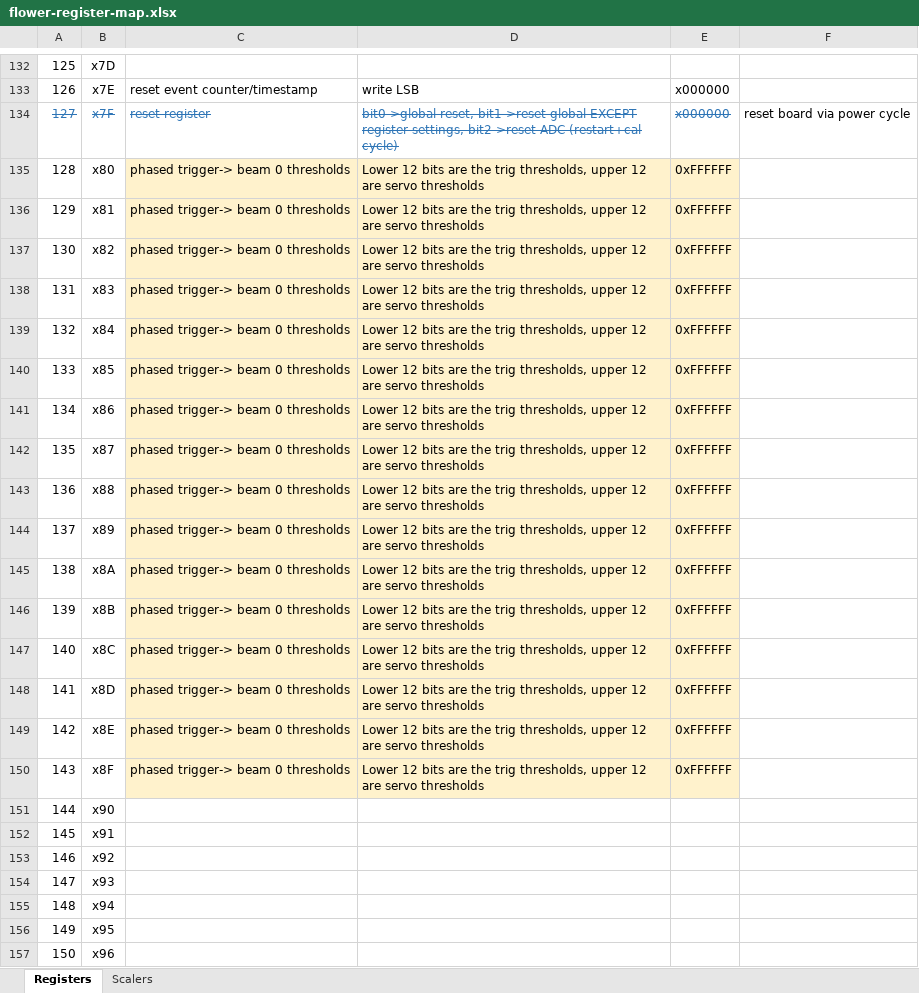
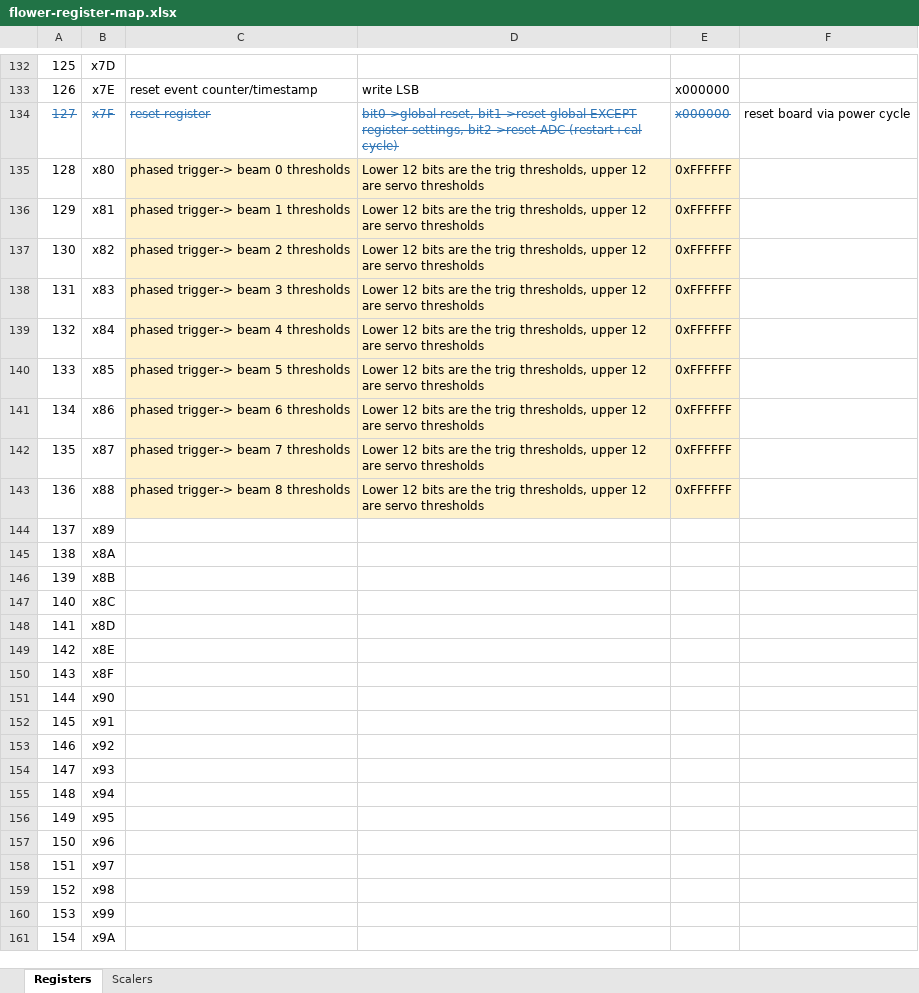
Before and after one commit to RNO-G/FLOWER-board-firmware, an Excel workbook: doc/flower-register-map.xlsx, sheet Registers, drawn as a sheet; only a part is shown, gaps mark what is left out; the shorter side is filled out with more unchanged rows; values as stored, in another font and other column widths than the file's, no borders; the diff names each change by its address in the sheet, - before the commit and + after, or states it on an @@ line.

```diff
--- a/doc/flower-register-map.xlsx (sheet Registers)
+++ b/doc/flower-register-map.xlsx (sheet Registers)
-C136: phased trigger-> beam 0 thresholds
+C136: phased trigger-> beam 1 thresholds
-C137: phased trigger-> beam 0 thresholds
+C137: phased trigger-> beam 2 thresholds
-C138: phased trigger-> beam 0 thresholds
+C138: phased trigger-> beam 3 thresholds
-C139: phased trigger-> beam 0 thresholds
+C139: phased trigger-> beam 4 thresholds
-C140: phased trigger-> beam 0 thresholds
+C140: phased trigger-> beam 5 thresholds
-C141: phased trigger-> beam 0 thresholds
+C141: phased trigger-> beam 6 thresholds
-C142: phased trigger-> beam 0 thresholds
+C142: phased trigger-> beam 7 thresholds
-C143: phased trigger-> beam 0 thresholds
+C143: phased trigger-> beam 8 thresholds
-C144:C150: phased trigger-> beam 0 thresholds
+C144:C150: (empty)
-C144:E150 fill: #FFF2CC
+C144:E150 fill: none
-D144:D150: Lower 12 bits are the trig thresholds, upper 12 are servo thresholds
+D144:D150: (empty)
-E144:E150: 0xFFFFFF
+E144:E150: (empty)
```
Also changed, not shown: 30 other files.
